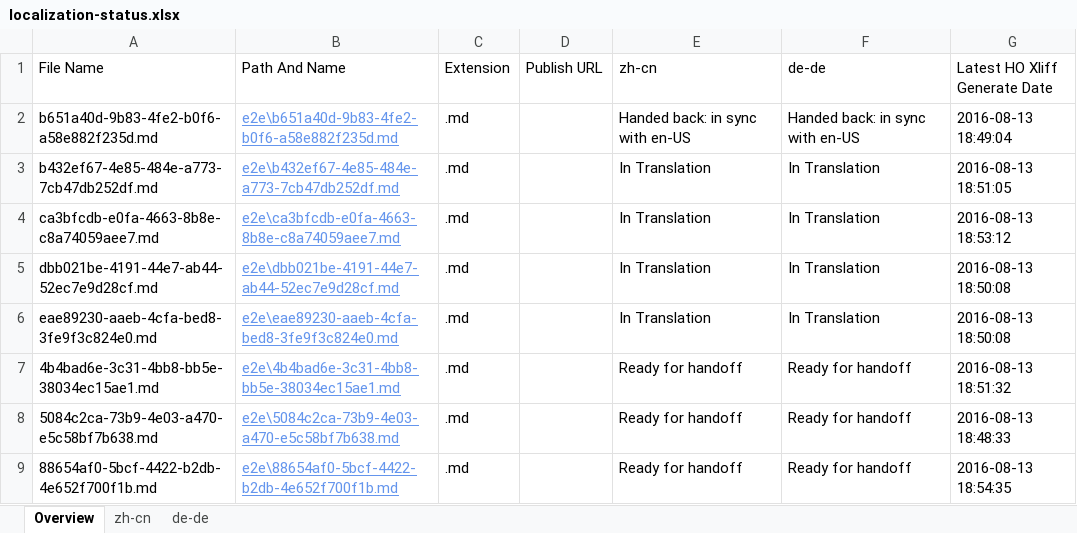
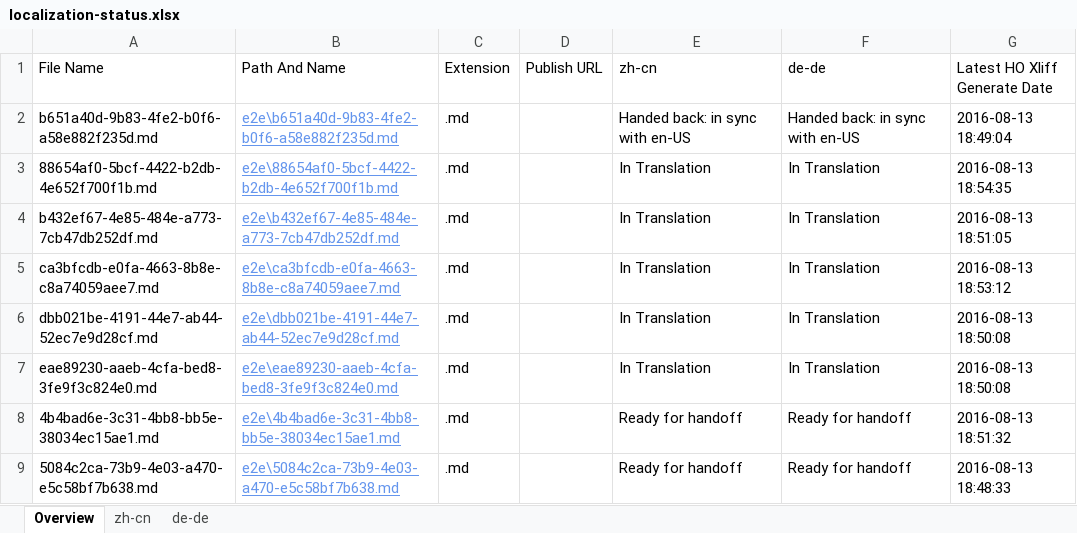
Before and after one commit to OpenLocalizationTestOrg/olhandback-e2e, an Excel workbook: ol-handback/OpenLocalizationTestOrg/oltest/ci/localization-status.xlsx, sheet Overview, drawn as a sheet; values as stored, in another font and other column widths than the file's, no borders; table styles not drawn; removed rows and columns are numbered as before the commit, all else as after; the diff names each change by its address in the sheet, - before the commit and + after, or states it on an @@ line.

```diff
--- a/ol-handback/OpenLocalizationTestOrg/oltest/ci/localization-status.xlsx (sheet Overview)
+++ b/ol-handback/OpenLocalizationTestOrg/oltest/ci/localization-status.xlsx (sheet Overview)
+row 3: 88654af0-5bcf-4422-b2db-4e652f700f1b.md | e2e\88654af0-5bcf-4422-b2db-4e652f700f1b.md | .md |  | In Translation | In Translation | 2016-08-13 18:54:35
-row 9: 88654af0-5bcf-4422-b2db-4e652f700f1b.md | e2e\88654af0-5bcf-4422-b2db-4e652f700f1b.md | .md |  | Ready for handoff | Ready for handoff | 2016-08-13 18:54:35
```
Also changed, not shown: sheet zh-cn, sheet de-de.
